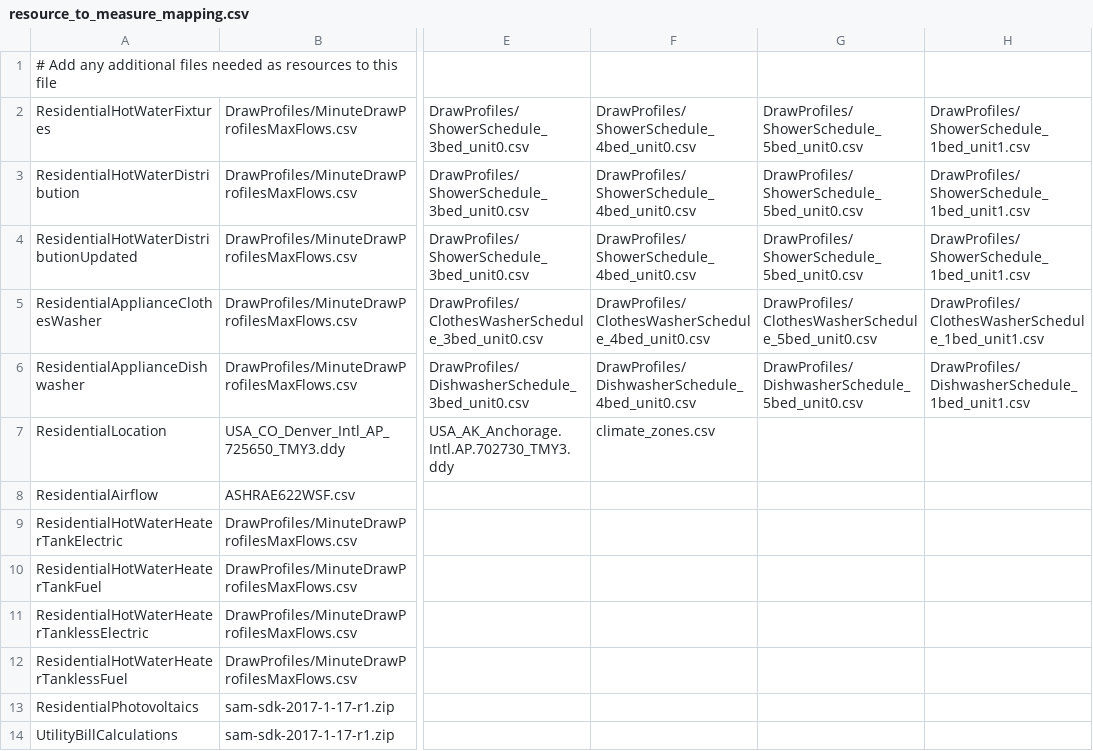
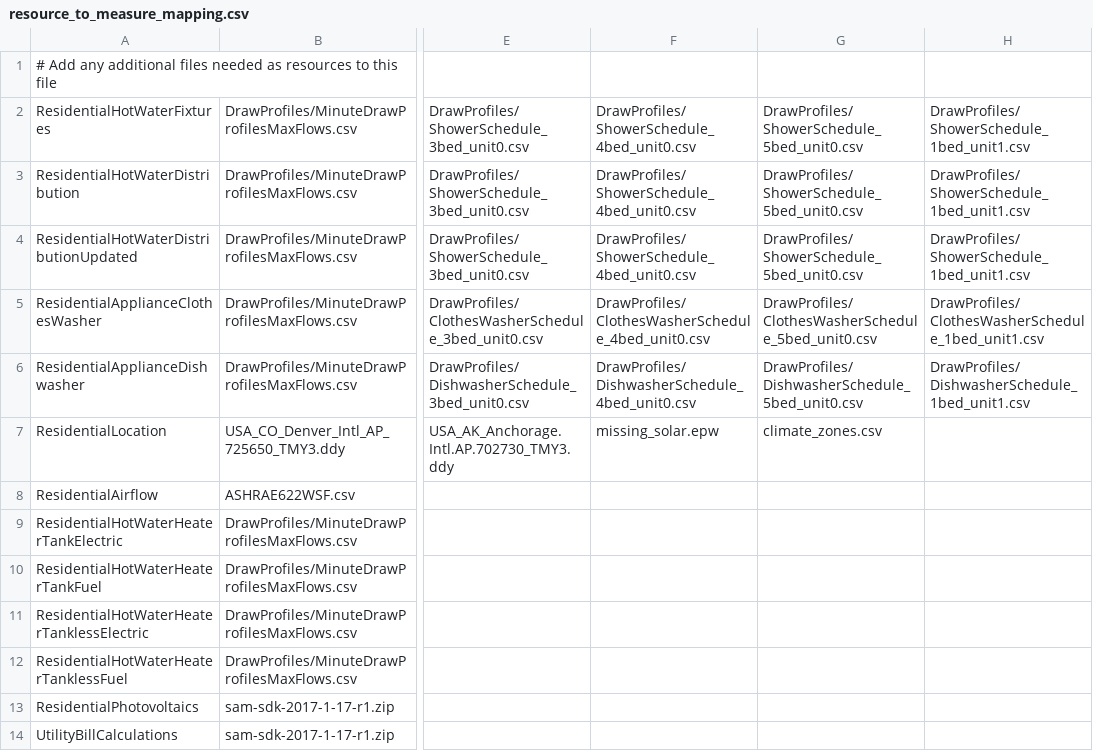
Before and after one commit to powskier/OpenStudio-BEopt, a CSV file: resources/resource_to_measure_mapping.csv, drawn as a sheet; only a part is shown, gaps mark what is left out; the diff names each change by its address in the sheet, - before the commit and + after, or states it on an @@ line.

Commit message:
Provide better errors when an EPW has information missing that we need.

```diff
--- a/resources/resource_to_measure_mapping.csv
+++ b/resources/resource_to_measure_mapping.csv
-F7: climate_zones.csv
+F7: missing_solar.epw
-G7: (empty)
+G7: climate_zones.csv
```
Also changed, not shown: 42 other files.
